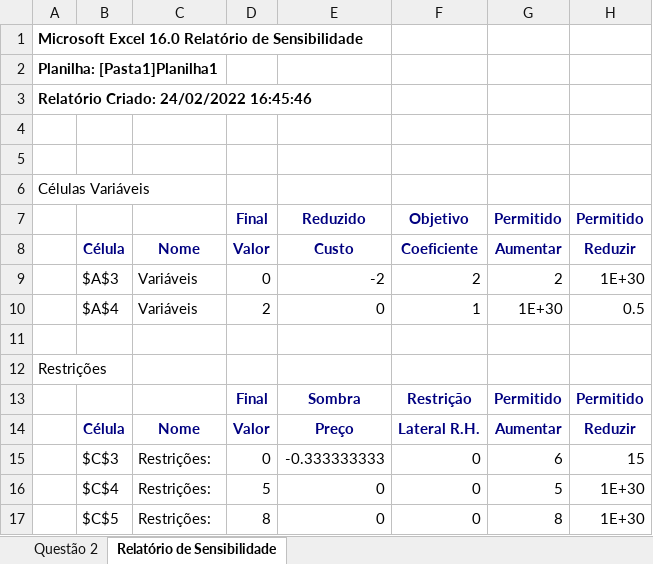
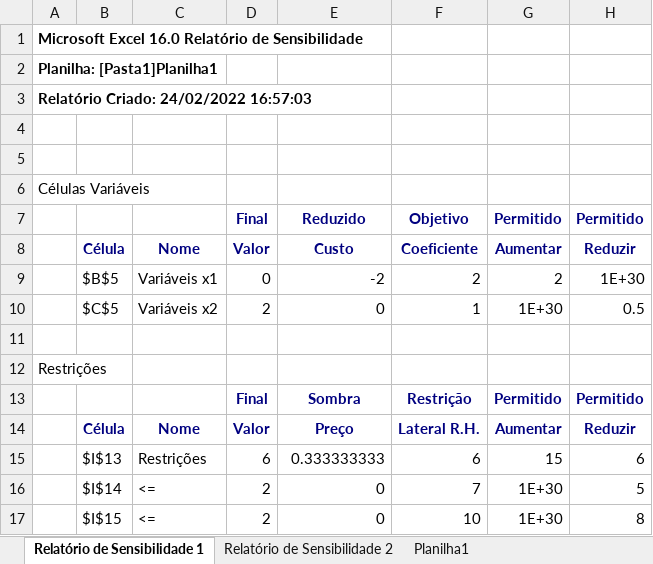
Before and after one commit to jlduim/PLI, an Excel workbook: Lista 1/L1-Q2.xlsx, sheet Relatório de Sensibilidade 1, drawn as a sheet; values as stored, in another font and other column widths than the file's, no borders; removed rows and columns are numbered as before the commit, all else as after; the diff names each change by its address in the sheet, - before the commit and + after, or states it on an @@ line.

Commit message:
Correção da Questão 2

```diff
--- a/Lista 1/L1-Q2.xlsx (sheet Relatório de Sensibilidade 1)
+++ b/Lista 1/L1-Q2.xlsx (sheet Relatório de Sensibilidade 1)
-sheet tab: Questão 2
+sheet tab: Planilha1
-sheet tab: Relatório de Sensibilidade
+sheet tab: Relatório de Sensibilidade 1
+sheet tab: Relatório de Sensibilidade 2
@@ sheet tab order changed: Relatório de Sensibilidade 1 | Relatório de Sensibilidade 2 | Planilha1 @@
-A3: Relatório Criado: 24/02/2022 16:45:46
+A3: Relatório Criado: 24/02/2022 16:57:03
-B9: $A$3
+B9: $B$5
-C9: Variáveis
+C9: Variáveis x1
-B10: $A$4
+B10: $C$5
-C10: Variáveis
+C10: Variáveis x2
-row 15:  | $C$3 | Restrições: | 0 | -0.333333333 | 0 | 6 | 15
-row 16:  | $C$4 | Restrições: | 5 | 0 | 0 | 5 | 1E+30
-row 17:  | $C$5 | Restrições: | 8 | 0 | 0 | 8 | 1E+30
+row 15:  | $I$13 | Restrições | 6 | 0.333333333 | 6 | 15 | 6
+row 16:  | $I$14 | <= | 2 | 0 | 7 | 1E+30 | 5
+row 17:  | $I$15 | <= | 2 | 0 | 10 | 1E+30 | 8
```
Also changed, not shown: sheet Planilha1.
